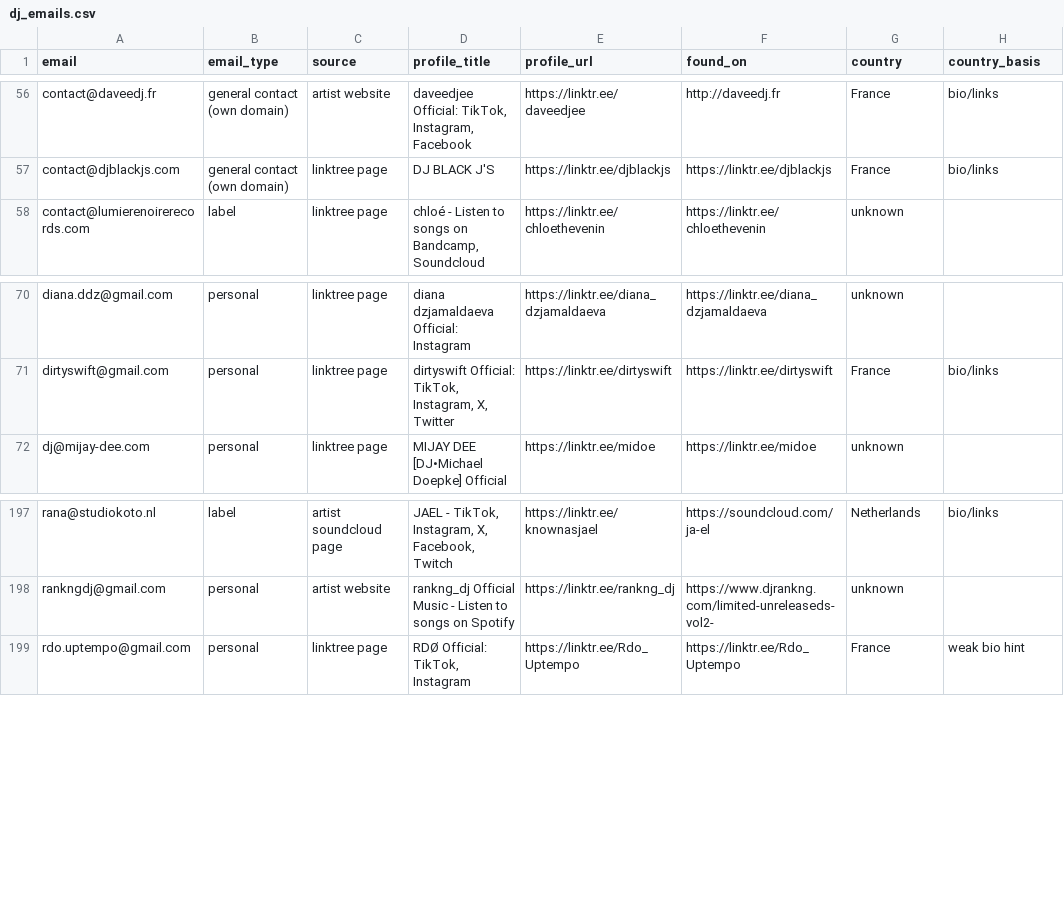
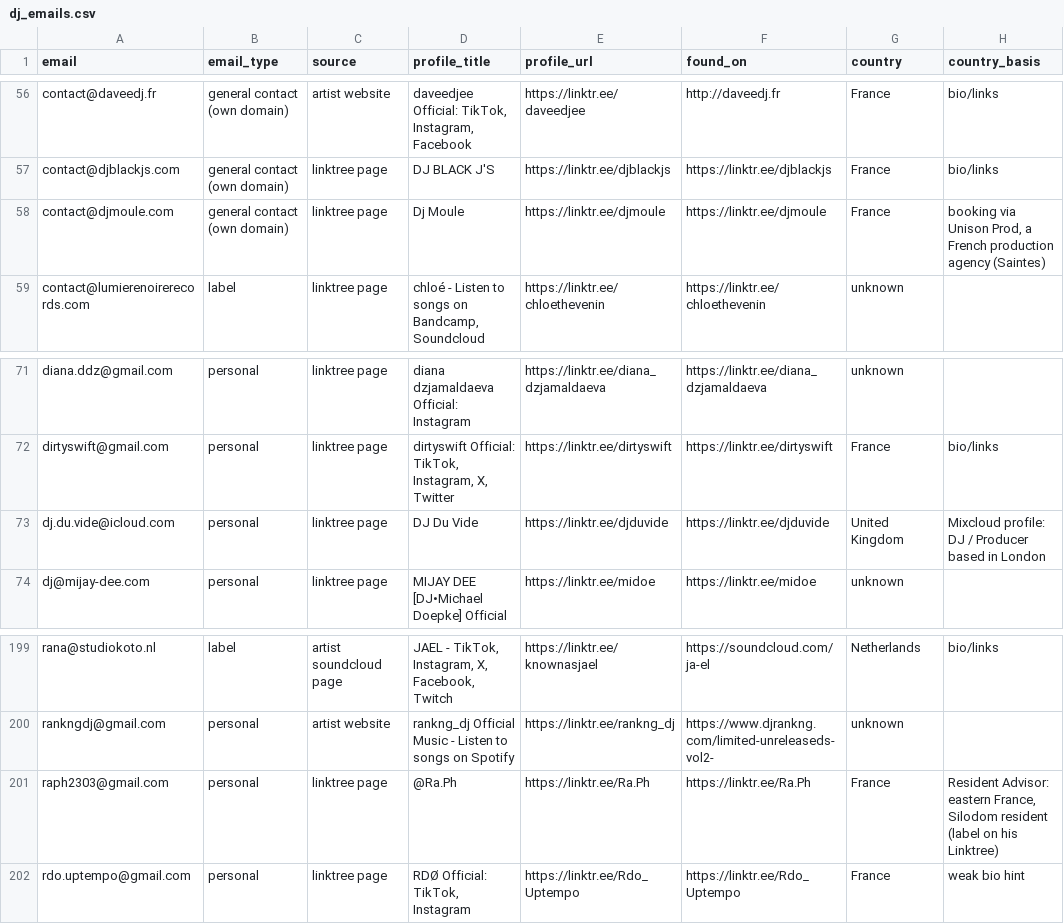
Before and after one commit to Kushams/Linktree, a CSV file: dj_emails.csv, drawn as a sheet; only a part is shown, gaps mark what is left out.

```diff
--- a/dj_emails.csv
+++ b/dj_emails.csv
@@ -57,2 +57,3 @@ contact@daveedj.fr,general contact (own domain),artist website,"daveedjee Offici
 contact@djblackjs.com,general contact (own domain),linktree page,DJ BLACK J'S,https://linktr.ee/djblackjs,https://linktr.ee/djblackjs,France,bio/links
+contact@djmoule.com,general contact (own domain),linktree page,Dj Moule,https://linktr.ee/djmoule,https://linktr.ee/djmoule,France,"booking via Unison Prod, a French production agency (Saintes)"
 contact@lumierenoirerecords.com,label,linktree page,"chloé - Listen to songs on Bandcamp, Soundcloud",https://linktr.ee/chloethevenin,https://linktr.ee/chloethevenin,unknown,
@@ -71,2 +72,3 @@ diana.ddz@gmail.com,personal,linktree page,diana dzjamaldaeva Official: Instagra
 dirtyswift@gmail.com,personal,linktree page,"dirtyswift Official: TikTok, Instagram, X, Twitter",https://linktr.ee/dirtyswift,https://linktr.ee/dirtyswift,France,bio/links
+dj.du.vide@icloud.com,personal,linktree page,DJ Du Vide,https://linktr.ee/djduvide,https://linktr.ee/djduvide,United Kingdom,Mixcloud profile: DJ / Producer based in London
 dj@mijay-dee.com,personal,linktree page,MIJAY DEE [DJ•Michael Doepke] Official,https://linktr.ee/midoe,https://linktr.ee/midoe,unknown,
@@ -198,2 +200,3 @@ rana@studiokoto.nl,label,artist soundcloud page,"JAEL - TikTok, Instagram, X, Fa
 rankngdj@gmail.com,personal,artist website,rankng_dj Official Music - Listen to songs on Spotify,https://linktr.ee/rankng_dj,https://www.djrankng.com/limited-unreleaseds-vol2-,unknown,
+raph2303@gmail.com,personal,linktree page,@Ra.Ph,https://linktr.ee/Ra.Ph,https://linktr.ee/Ra.Ph,France,"Resident Advisor: eastern France, Silodom resident (label on his Linktree)"
 rdo.uptempo@gmail.com,personal,linktree page,"RDØ Official: TikTok, Instagram",https://linktr.ee/Rdo_Uptempo,https://linktr.ee/Rdo_Uptempo,France,weak bio hint
```
Also changed, not shown: dj_emails_only.csv, removed_not_european.csv, 3 other files.
